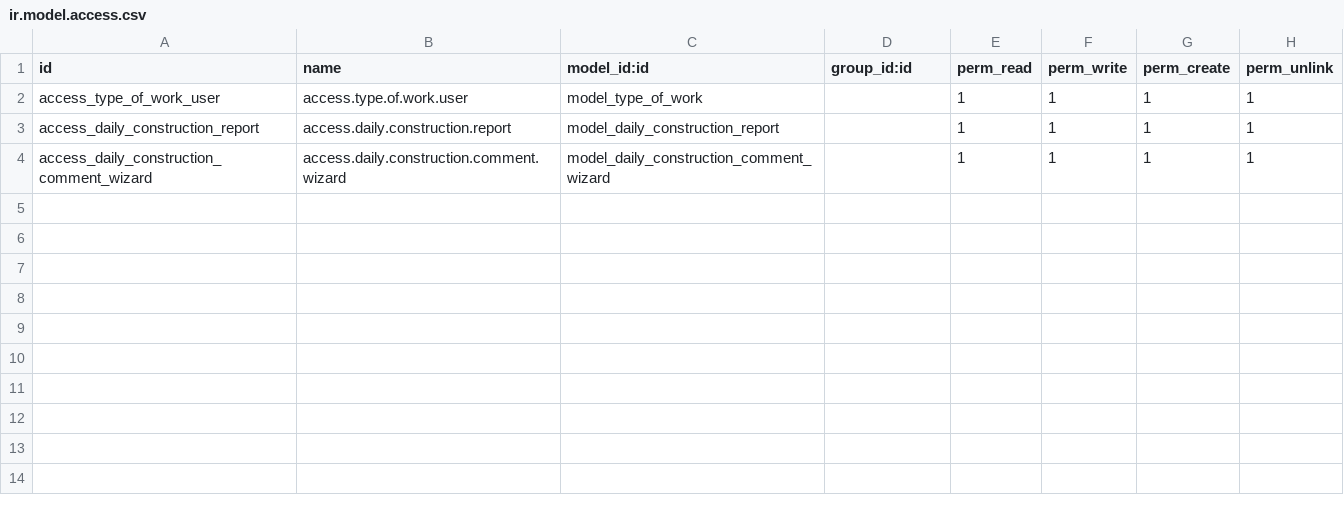
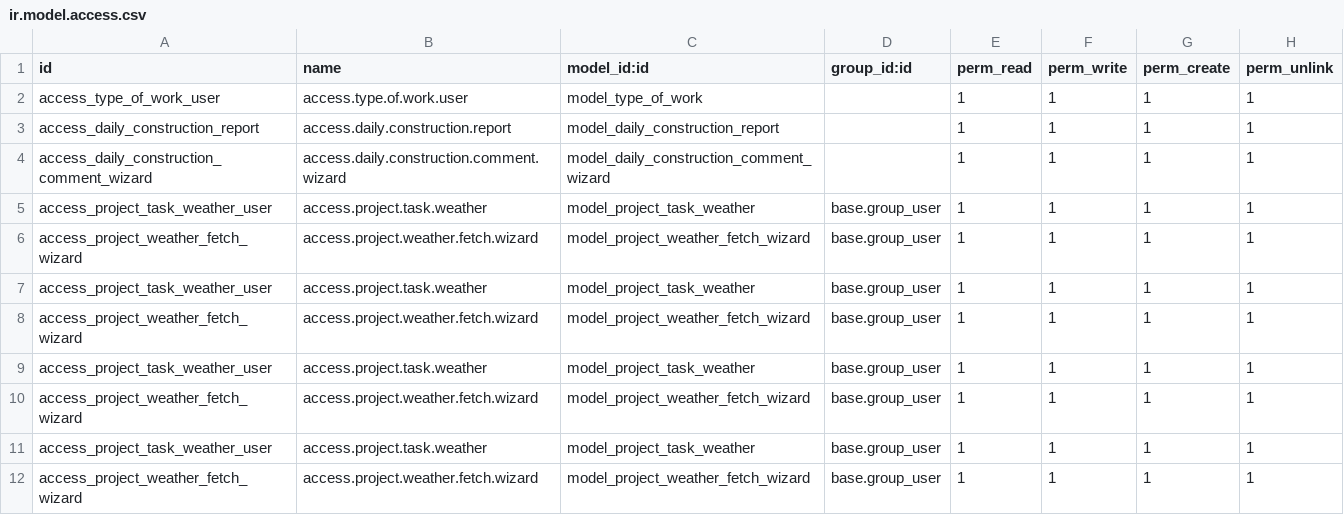
Before and after one commit to bhavnay-ksolves/kolb-kernTestJune04, a CSV file: ks_project_extend/security/ir.model.access.csv, drawn as a sheet; the diff names each change by its address in the sheet, - before the commit and + after, or states it on an @@ line.

Commit message:
Incomplete Weather code.

```diff
--- a/ks_project_extend/security/ir.model.access.csv
+++ b/ks_project_extend/security/ir.model.access.csv
+row 5: access_project_task_weather_user | access.project.task.weather | model_project_task_weather | base.group_user | 1 | 1 | 1 | 1
+row 6: access_project_weather_fetch_wizard | access.project.weather.fetch.wizard | model_project_weather_fetch_wizard | base.group_user | 1 | 1 | 1 | 1
+row 7: access_project_task_weather_user | access.project.task.weather | model_project_task_weather | base.group_user | 1 | 1 | 1 | 1
+row 8: access_project_weather_fetch_wizard | access.project.weather.fetch.wizard | model_project_weather_fetch_wizard | base.group_user | 1 | 1 | 1 | 1
+row 9: access_project_task_weather_user | access.project.task.weather | model_project_task_weather | base.group_user | 1 | 1 | 1 | 1
+row 10: access_project_weather_fetch_wizard | access.project.weather.fetch.wizard | model_project_weather_fetch_wizard | base.group_user | 1 | 1 | 1 | 1
+row 11: access_project_task_weather_user | access.project.task.weather | model_project_task_weather | base.group_user | 1 | 1 | 1 | 1
+row 12: access_project_weather_fetch_wizard | access.project.weather.fetch.wizard | model_project_weather_fetch_wizard | base.group_user | 1 | 1 | 1 | 1
```
Also changed, not shown: 10 other files.
